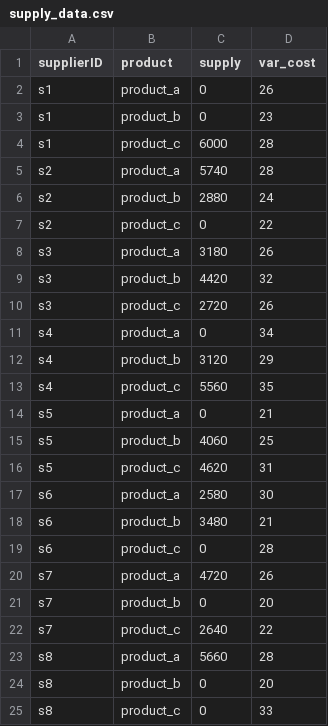
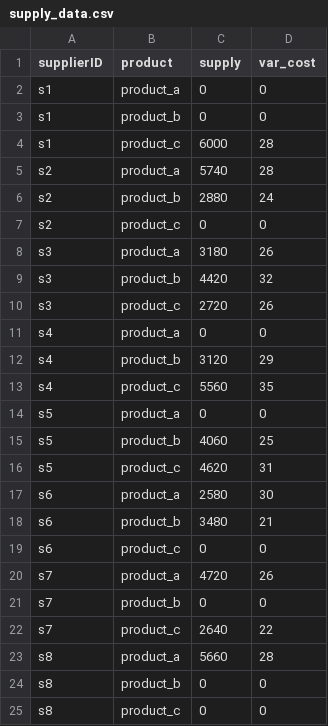
Before and after one commit to scm275/problem_sets_scm275, a CSV file: purchasing_costs_gen_capacities/supply_data.csv, drawn as a sheet.

Commit message:
update

```diff
--- a/purchasing_costs_gen_capacities/supply_data.csv
+++ b/purchasing_costs_gen_capacities/supply_data.csv
@@ -1,4 +1,4 @@
 supplierID,product,supply,var_cost
-s1,product_a,0,26
-s1,product_b,0,23
+s1,product_a,0,0
+s1,product_b,0,0
 s1,product_c,6000,28
@@ -6,3 +6,3 @@ s2,product_a,5740,28
 s2,product_b,2880,24
-s2,product_c,0,22
+s2,product_c,0,0
 s3,product_a,3180,26
@@ -10,6 +10,6 @@ s3,product_b,4420,32
 s3,product_c,2720,26
-s4,product_a,0,34
+s4,product_a,0,0
 s4,product_b,3120,29
 s4,product_c,5560,35
-s5,product_a,0,21
+s5,product_a,0,0
 s5,product_b,4060,25
@@ -18,8 +18,8 @@ s6,product_a,2580,30
 s6,product_b,3480,21
-s6,product_c,0,28
+s6,product_c,0,0
 s7,product_a,4720,26
-s7,product_b,0,20
+s7,product_b,0,0
 s7,product_c,2640,22
 s8,product_a,5660,28
-s8,product_b,0,20
-s8,product_c,0,33
+s8,product_b,0,0
+s8,product_c,0,0
```
